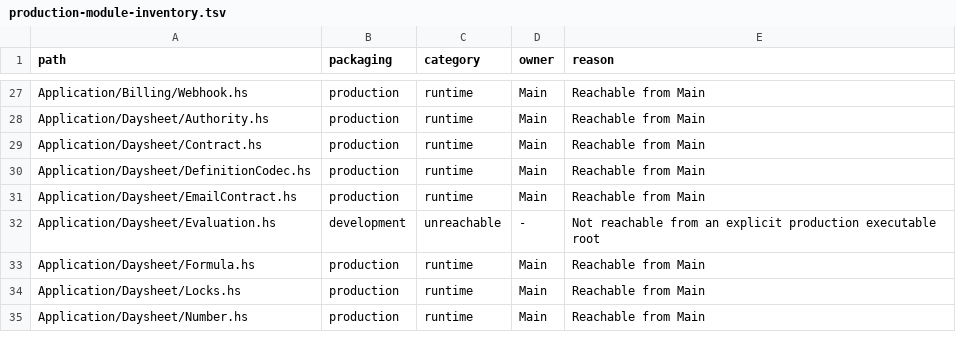
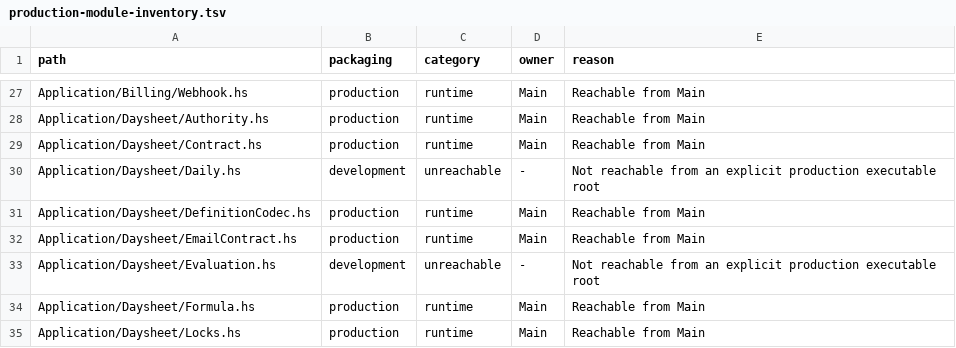
Before and after one commit to BeaudanBrown/ihp-roster, a TSV file: Config/nix/production-module-inventory.tsv, drawn as a sheet; only a part is shown, gaps mark what is left out; the shorter side is filled out with more unchanged rows.

Commit message:
Model independent daily edits and confirmed non-resurrecting row deletion (#635)

```diff
--- a/Config/nix/production-module-inventory.tsv
+++ b/Config/nix/production-module-inventory.tsv
@@ -29,2 +29,3 @@ Application/Daysheet/Authority.hs	production	runtime	Main	Reachable from Main
 Application/Daysheet/Contract.hs	production	runtime	Main	Reachable from Main
+Application/Daysheet/Daily.hs	development	unreachable	-	Not reachable from an explicit production executable root
 Application/Daysheet/DefinitionCodec.hs	production	runtime	Main	Reachable from Main
```
Also changed, not shown: 5 other files.
